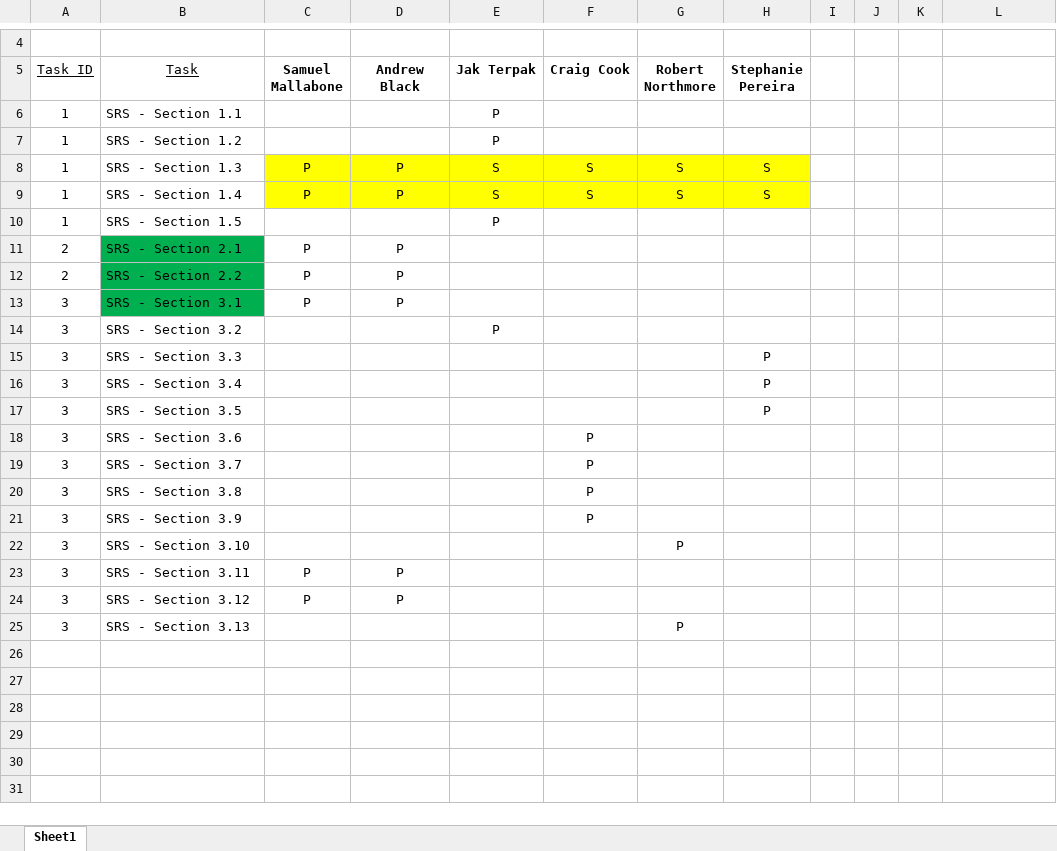
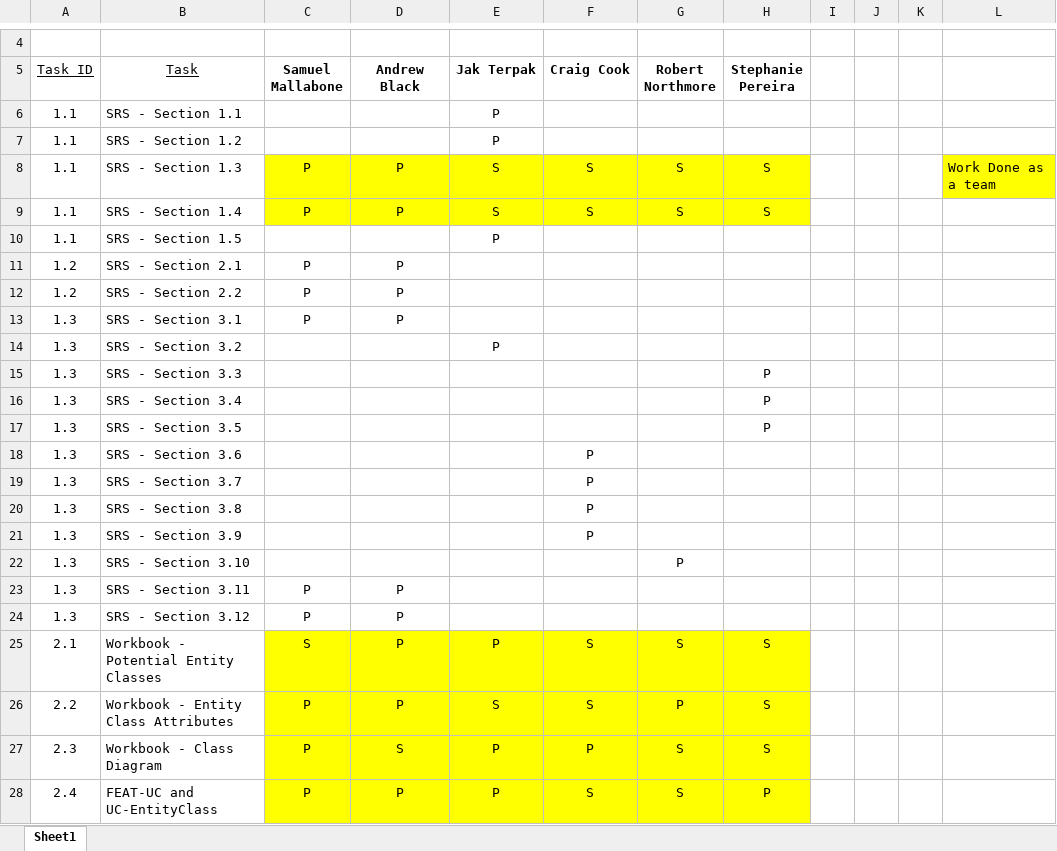
Before and after one commit to craigcook04/SelfStart, an Excel workbook: Responsibility Matrix.xlsx, sheet Sheet1, drawn as a sheet; only a part is shown, gaps mark what is left out; values as stored, in another font and other column widths than the file's, no borders; removed rows and columns are numbered as before the commit, all else as after; the diff names each change by its address in the sheet, - before the commit and + after, or states it on an @@ line.

Commit message:
Updated Responsibility Matrix

```diff
--- a/Responsibility Matrix.xlsx (sheet Sheet1)
+++ b/Responsibility Matrix.xlsx (sheet Sheet1)
-A6:A10 (Task_ID): 1
+A6:A10 (Task_ID): 1.1
-L8: (empty)
+L8: Work Done as a team
-L8 fill: none
+L8 fill: #FFFF00
-A11:A12 (Task_ID): 2
+A11:A12 (Task_ID): 1.2
-B11:B13 fill: #00B050
+B11:B13 fill: none
-A13:A24 (Task_ID): 3
+A13:A24 (Task_ID): 1.3
-row 25: 3 | SRS - Section 3.13 |  |  |  |  | P
+row 25: 2.1 | Workbook - Potential Entity Classes | S | P | P | S | S | S
+row 26: 2.2 | Workbook - Entity Class Attributes | P | P | S | S | P | S
+row 27: 2.3 | Workbook - Class Diagram | P | S | P | P | S | S
+row 28: 2.4 | FEAT-UC and UC-EntityClass | P | P | P | S | S | P
```
Also changed, not shown: 1 other file.
